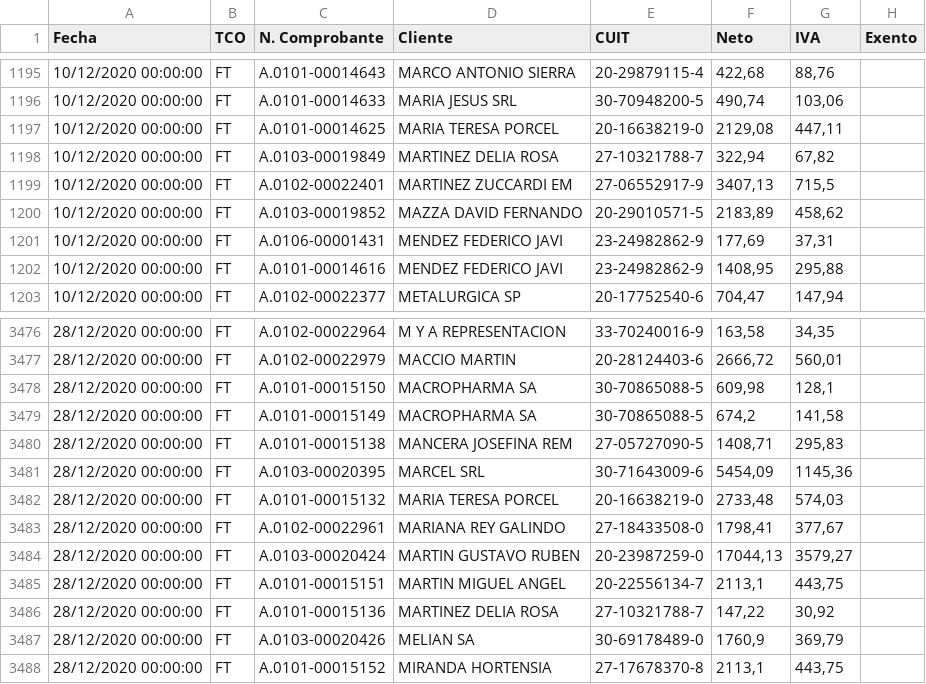
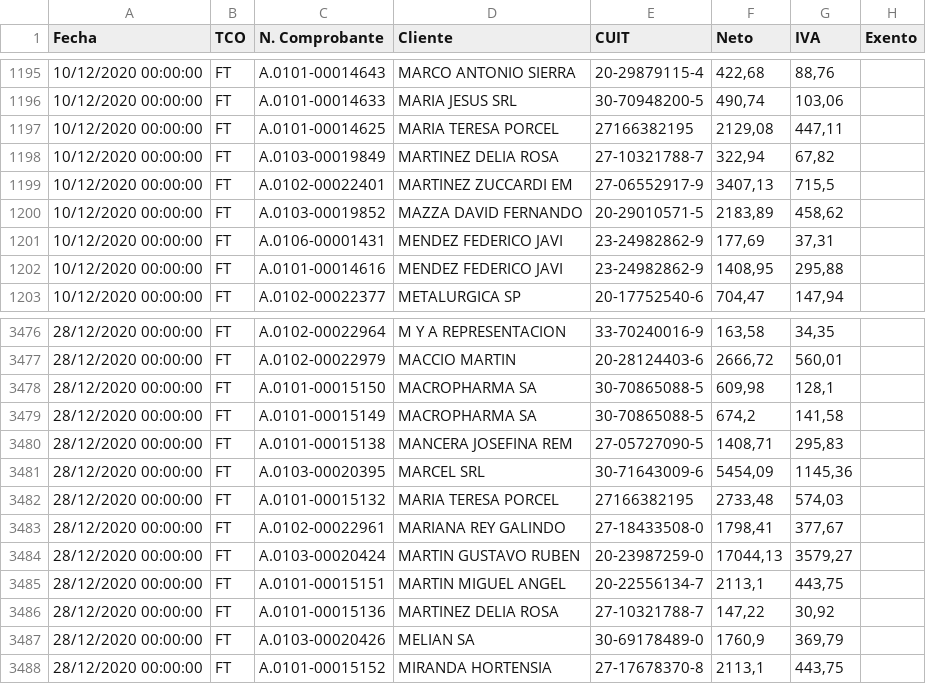
Before and after one commit to robertowest/lubre_reg3685, a CSV file: datos/debo_ventas.csv, drawn as a sheet; only a part is shown, gaps mark what is left out; the diff names each change by its address in the sheet, - before the commit and + after, or states it on an @@ line.

```diff
--- a/datos/debo_ventas.csv
+++ b/datos/debo_ventas.csv
-E1197 (CUIT): 20-16638219-0
+E1197 (CUIT): 27166382195
-E3482 (CUIT): 20-16638219-0
+E3482 (CUIT): 27166382195
```
Also changed, not shown: datos/lubre_compras.csv, 2 other files.
